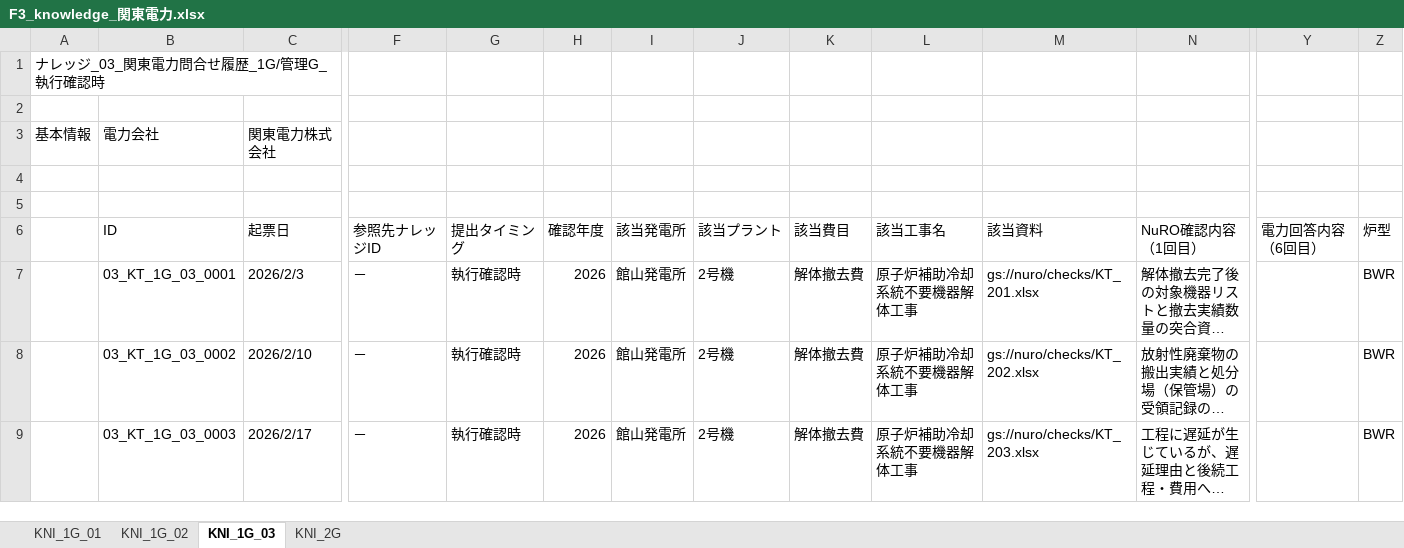
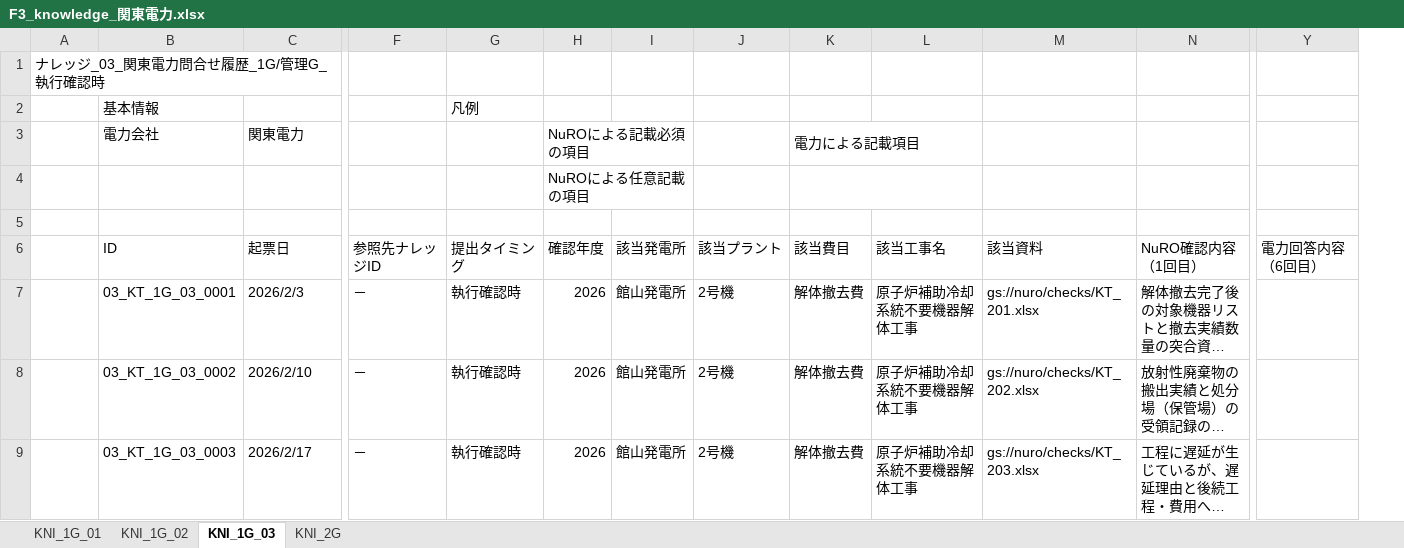
Before and after one commit to monigairu/PPOOCC, an Excel workbook: data/knowledge/F3_knowledge_関東電力.xlsx, sheet KNI_1G_03, drawn as a sheet; only a part is shown, gaps mark what is left out; long unchanged cells end in …; values as stored, in another font and other column widths than the file's, no cell formats; removed rows and columns are numbered as before the commit, all else as after; rows hold the shown columns only; the diff names each change by its address in the sheet, - before the commit and + after, or states it on an @@ line.

```diff
--- a/data/knowledge/F3_knowledge_関東電力.xlsx (sheet KNI_1G_03)
+++ b/data/knowledge/F3_knowledge_関東電力.xlsx (sheet KNI_1G_03)
-column Z (炉型), rows 7-9: all BWR
-row 2: (empty)
+row 2:  | 基本情報 |  |  | 凡例
-row 3: 基本情報 | 電力会社 | 関東電力株式会社
-row 3: (empty)
+row 3:  | 電力会社 | 関東電力 |  |  | NuROによる記載必須の項目 |  |  | 電力による記載項目
+H3:I3 merged
+K3:L3 merged
+row 4:  |  |  |  |  | NuROによる任意記載の項目
```
Also changed, not shown: sheet KNI_1G_01, sheet KNI_2G, sheet KNI_1G_02, cell formats, data/knowledge/F3_knowledge.xlsx.
